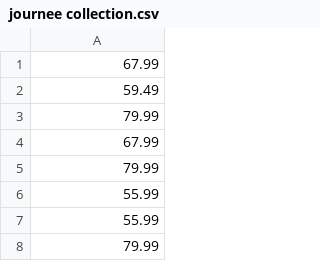
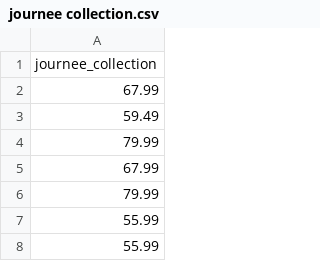
Before and after one commit to ratimayy/stat, a CSV file: journee collection.csv, drawn as a sheet; only a part is shown; the shorter side is filled out with more unchanged rows.

Commit message:
Update journee collection.csv

```diff
--- a/journee collection.csv
+++ b/journee collection.csv
@@ -1 +1,2 @@
+journee_collection
 67.99
```
